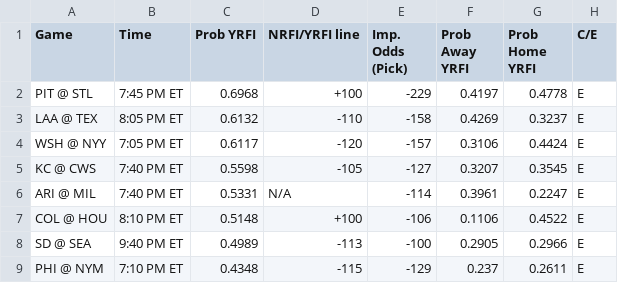
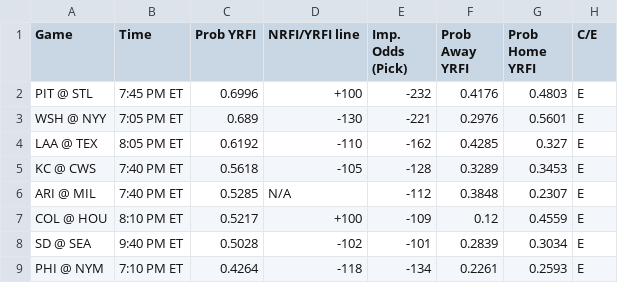
Before and after one commit to bena618/MLB_Models, a CSV file: Outputs/nrfi_yrfi_picks.csv, drawn as a sheet; only a part is shown; the diff covers the shown part only.

Commit message:
Workflow updating NRFIs.png, F5.png, nrfi_yrfi_picks.csv, and f5_chart.csv

```diff
--- a/Outputs/nrfi_yrfi_picks.csv
+++ b/Outputs/nrfi_yrfi_picks.csv
@@ -1,9 +1,9 @@
 Game,Time,Prob YRFI,NRFI/YRFI line,Imp. Odds (Pick),Prob Away YRFI,Prob Home YRFI,C/E
-PIT @ STL,7:45 PM ET,0.6968,+100,-229,0.4197,0.4778,E
-LAA @ TEX,8:05 PM ET,0.6132,-110,-158,0.4269,0.3237,E
-WSH @ NYY,7:05 PM ET,0.6117,-120,-157,0.3106,0.4424,E
-KC @ CWS,7:40 PM ET,0.5598,-105,-127,0.3207,0.3545,E
-ARI @ MIL,7:40 PM ET,0.5331,N/A,-114,0.3961,0.2247,E
-COL @ HOU,8:10 PM ET,0.5148,+100,-106,0.1106,0.4522,E
-SD @ SEA,9:40 PM ET,0.4989,-113,-100,0.2905,0.2966,E
-PHI @ NYM,7:10 PM ET,0.4348,-115,-129,0.237,0.2611,E
+PIT @ STL,7:45 PM ET,0.6996,+100,-232,0.4176,0.4803,E
+WSH @ NYY,7:05 PM ET,0.689,-130,-221,0.2976,0.5601,E
+LAA @ TEX,8:05 PM ET,0.6192,-110,-162,0.4285,0.327,E
+KC @ CWS,7:40 PM ET,0.5618,-105,-128,0.3289,0.3453,E
+ARI @ MIL,7:40 PM ET,0.5285,N/A,-112,0.3848,0.2307,E
+COL @ HOU,8:10 PM ET,0.5217,+100,-109,0.12,0.4559,E
+SD @ SEA,9:40 PM ET,0.5028,-102,-101,0.2839,0.3034,E
+PHI @ NYM,7:10 PM ET,0.4264,-118,-134,0.2261,0.2593,E
```
Also changed, not shown: 1 added row, 1 removed row and 29 edited cells elsewhere in this file, Outputs/f5_chart.csv, 2 other files.
